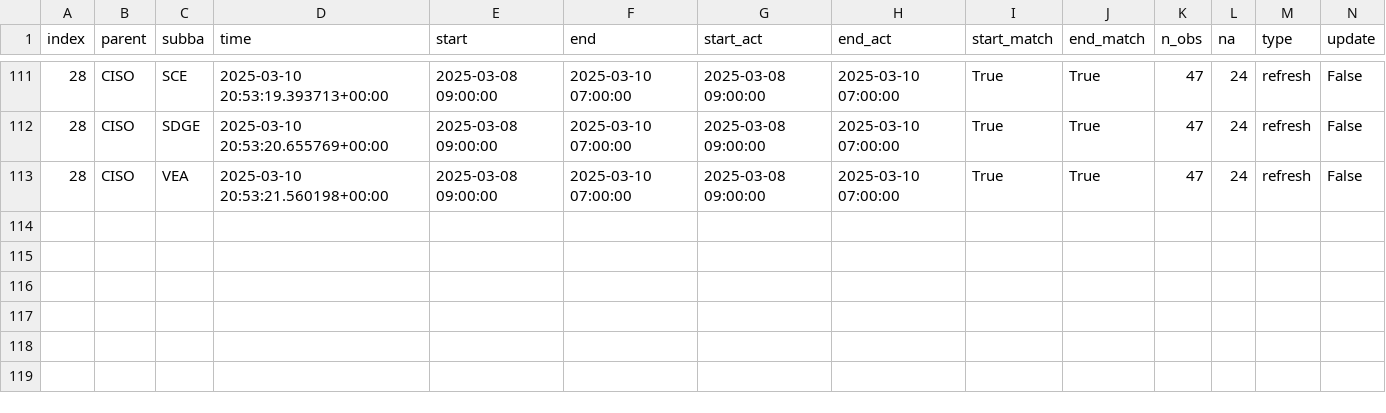
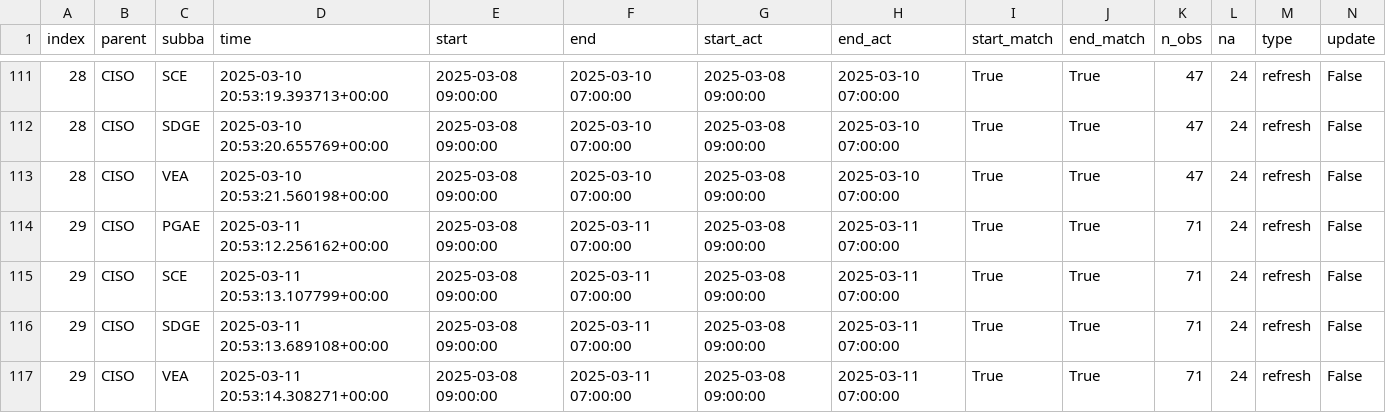
Before and after one commit to portolan75/data_pipeline_automation, a CSV file: metadata/ciso_log_py.csv, drawn as a sheet; only a part is shown, gaps mark what is left out; rows hold the shown columns only; the diff names each change by its address in the sheet, - before the commit and + after, or states it on an @@ line.

Commit message:
Auto update and refresh of data

```diff
--- a/metadata/ciso_log_py.csv
+++ b/metadata/ciso_log_py.csv
+row 114: 29 | CISO | PGAE | 2025-03-11 20:53:12.256162+00:00 | 2025-03-08 09:00:00 | 2025-03-11 07:00:00 | 2025-03-08 09:00:00 | 2025-03-11 07:00:00 | True | True | 71 | 24 | refresh | False
+row 115: 29 | CISO | SCE | 2025-03-11 20:53:13.107799+00:00 | 2025-03-08 09:00:00 | 2025-03-11 07:00:00 | 2025-03-08 09:00:00 | 2025-03-11 07:00:00 | True | True | 71 | 24 | refresh | False
+row 116: 29 | CISO | SDGE | 2025-03-11 20:53:13.689108+00:00 | 2025-03-08 09:00:00 | 2025-03-11 07:00:00 | 2025-03-08 09:00:00 | 2025-03-11 07:00:00 | True | True | 71 | 24 | refresh | False
+row 117: 29 | CISO | VEA | 2025-03-11 20:53:14.308271+00:00 | 2025-03-08 09:00:00 | 2025-03-11 07:00:00 | 2025-03-08 09:00:00 | 2025-03-11 07:00:00 | True | True | 71 | 24 | refresh | False
```
Also changed, not shown: 5 other files.
